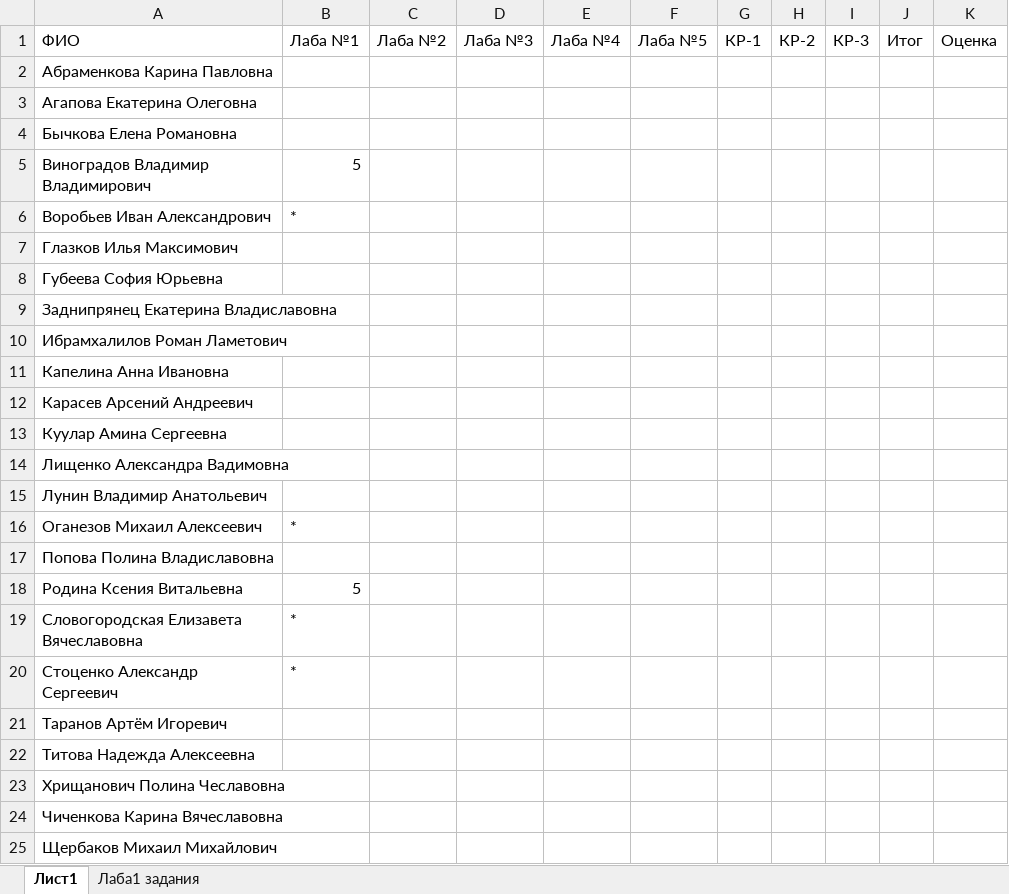
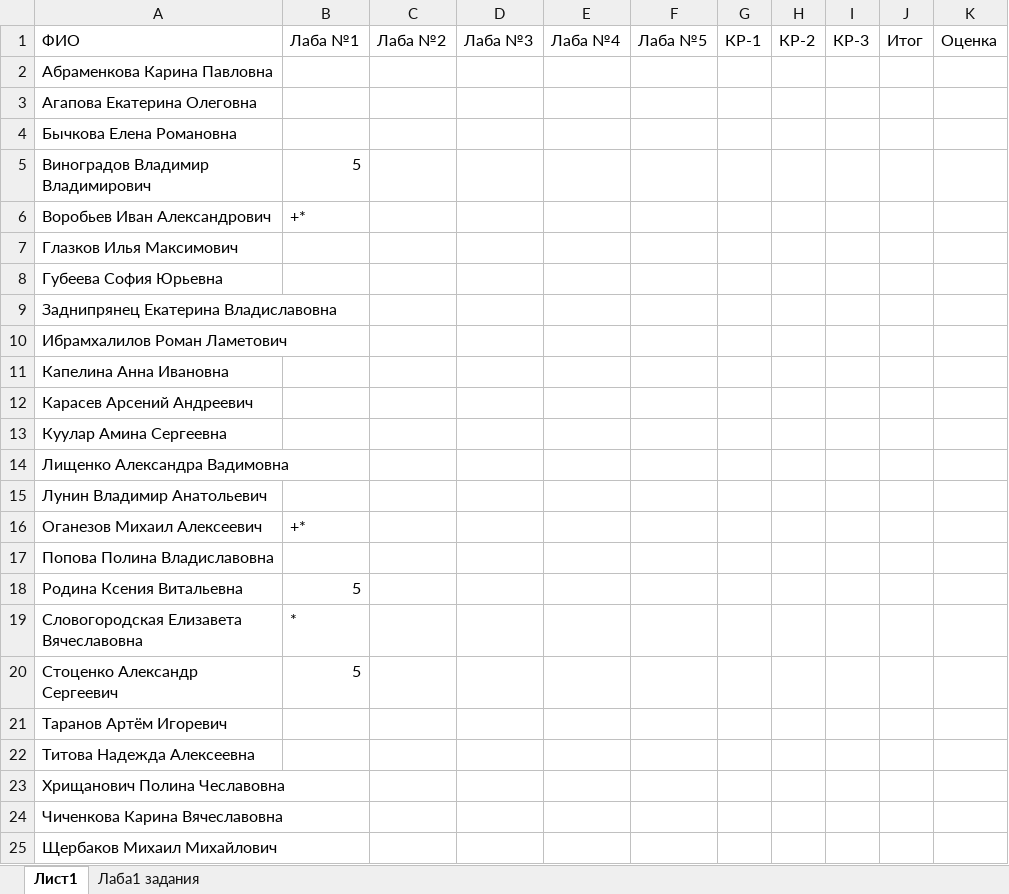
Before and after one commit to NemirovichMark/BBI-23-1, an Excel workbook: BBI-23-1.xlsx, sheet Лист1, drawn as a sheet; values as stored, in another font and other column widths than the file's, no borders; the diff names each change by its address in the sheet, - before the commit and + after, or states it on an @@ line.

Commit message:
Add files via upload

```diff
--- a/BBI-23-1.xlsx (sheet Лист1)
+++ b/BBI-23-1.xlsx (sheet Лист1)
-B6: *
+B6: +*
-B16: *
+B16: +*
-B20: *
+B20: 5
```
